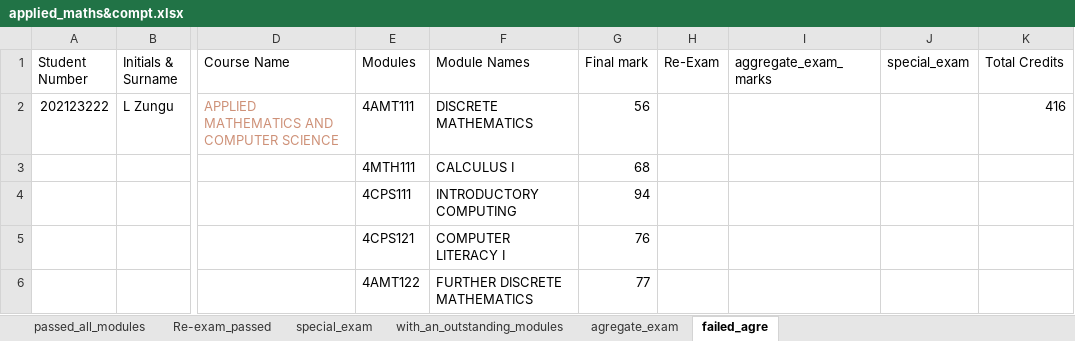
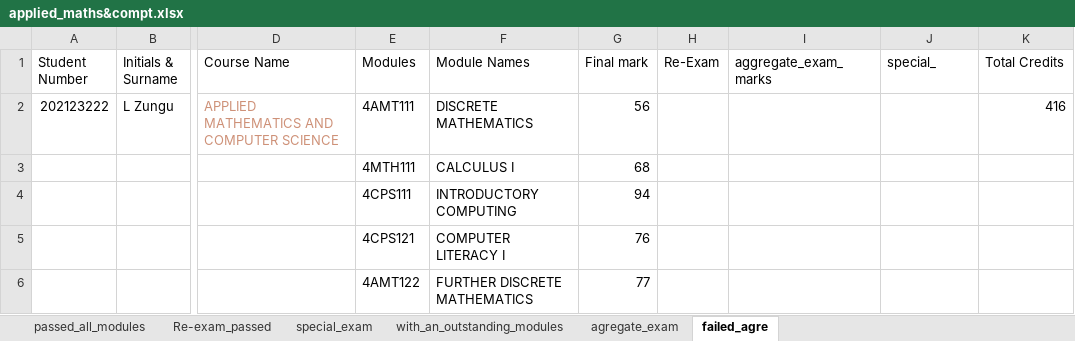
Before and after one commit to Lungelo19/AGES, an Excel workbook: applied_maths&compt.xlsx, sheet failed_agre, drawn as a sheet; only a part is shown, gaps mark what is left out; values as stored, in another font and other column widths than the file's, no borders; table styles not drawn; the diff names each change by its address in the sheet, - before the commit and + after, or states it on an @@ line.

```diff
--- a/applied_maths&compt.xlsx (sheet failed_agre)
+++ b/applied_maths&compt.xlsx (sheet failed_agre)
-J1: special_exam
+J1: special_
```
Also changed, not shown: botany&microbiology.xlsx, 4 other files.
